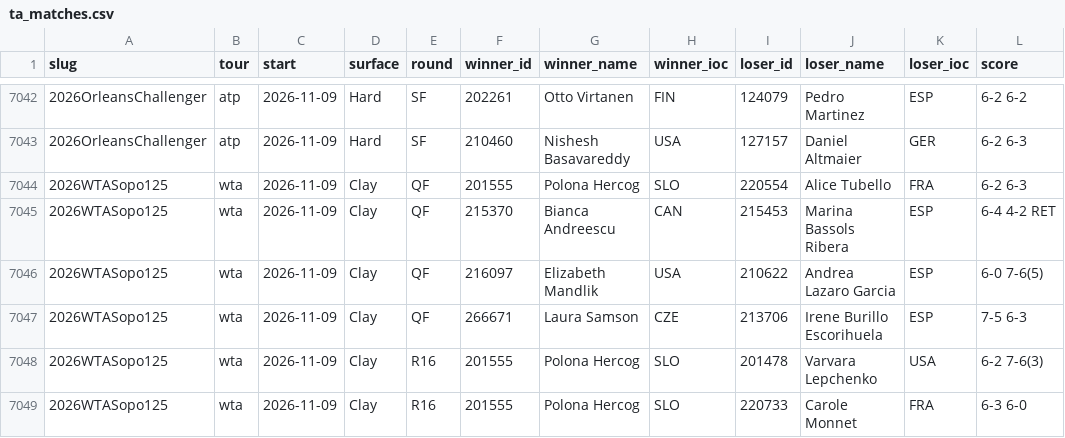
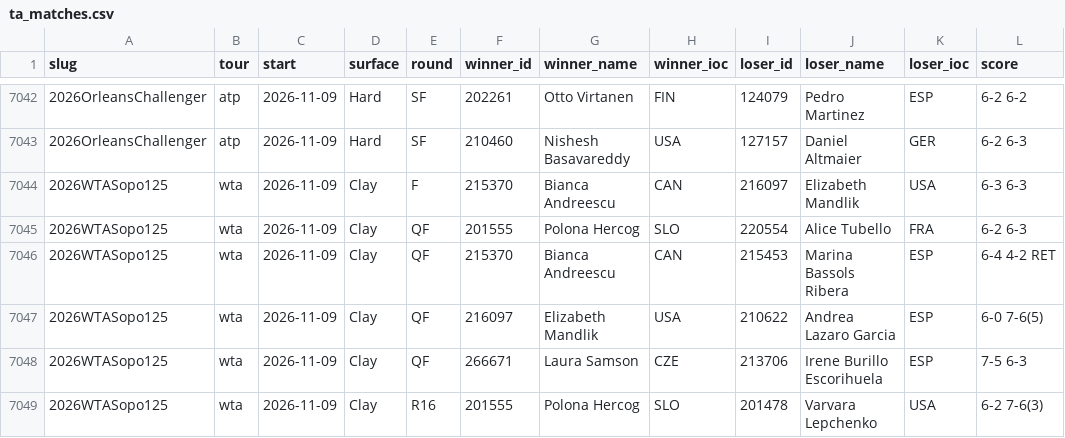
Before and after one commit to Hrivasek/tenis-predikce, a CSV file: data/ta_matches.csv, drawn as a sheet; only a part is shown, gaps mark what is left out; the shorter side is filled out with more unchanged rows.

```diff
--- a/data/ta_matches.csv
+++ b/data/ta_matches.csv
@@ -7043,2 +7043,3 @@ slug,tour,start,surface,round,winner_id,winner_name,winner_ioc,loser_id,loser_na
 2026OrleansChallenger,atp,2026-11-09,Hard,SF,210460,Nishesh Basavareddy,USA,127157,Daniel Altmaier,GER,6-2 6-3
+2026WTASopo125,wta,2026-11-09,Clay,F,215370,Bianca Andreescu,CAN,216097,Elizabeth Mandlik,USA,6-3 6-3
 2026WTASopo125,wta,2026-11-09,Clay,QF,201555,Polona Hercog,SLO,220554,Alice Tubello,FRA,6-2 6-3
```
Also changed, not shown: 1 other file.
